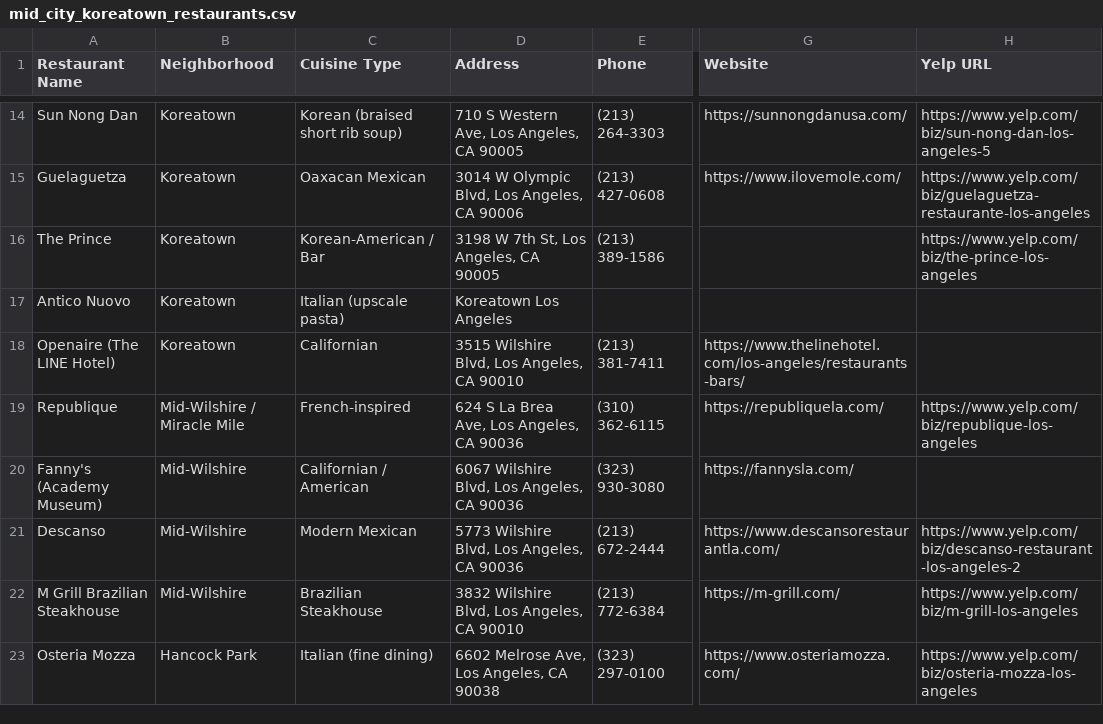
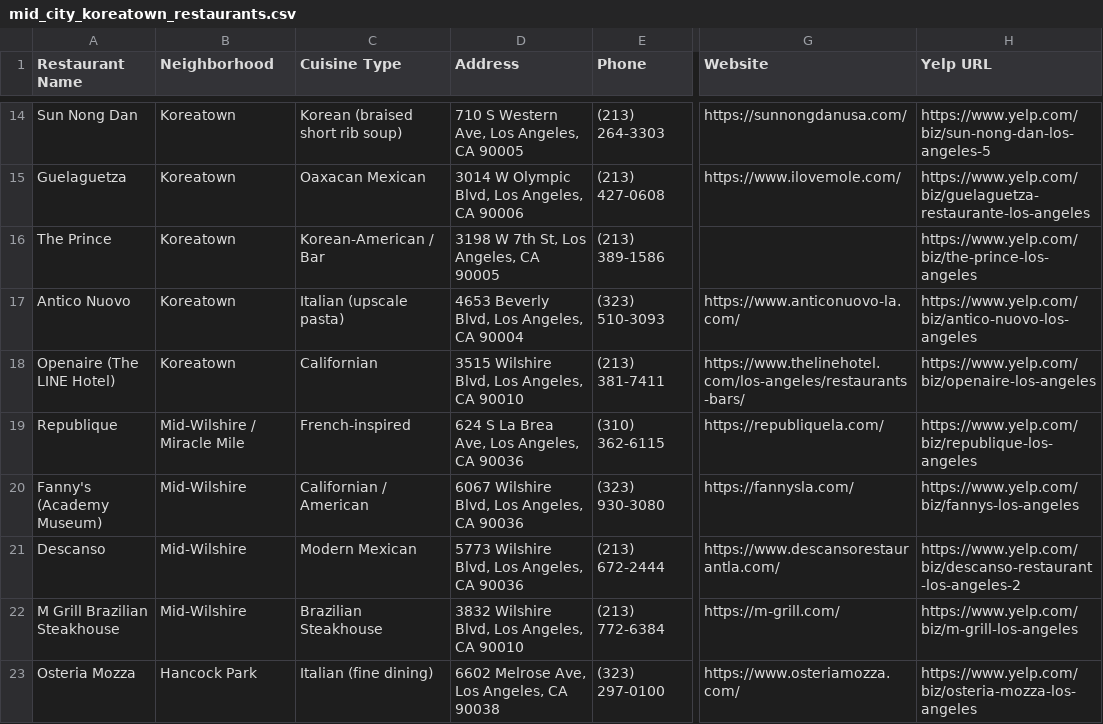
Before and after one commit to willj529/westcoastevents, a CSV file: mid_city_koreatown_restaurants.csv, drawn as a sheet; only a part is shown, gaps mark what is left out; the diff covers the shown part only; the diff names each change by its address in the sheet, - before the commit and + after, or states it on an @@ line.

```diff
--- a/mid_city_koreatown_restaurants.csv
+++ b/mid_city_koreatown_restaurants.csv
-D17 (Address): Koreatown Los Angeles
+D17 (Address): 4653 Beverly Blvd, Los Angeles, CA 90004
-E17 (Phone): (empty)
+E17 (Phone): (323) 510-3093
-G17 (Website): (empty)
+G17 (Website): https://www.anticonuovo-la.com/
-H17 (Yelp URL): (empty)
+H17 (Yelp URL): https://www.yelp.com/biz/antico-nuovo-los-angeles
-H18 (Yelp URL): (empty)
+H18 (Yelp URL): https://www.yelp.com/biz/openaire-los-angeles
-H20 (Yelp URL): (empty)
+H20 (Yelp URL): https://www.yelp.com/biz/fannys-los-angeles
```
Also changed, not shown: 33 edited cells elsewhere in this file, pasadena_glendale_burbank_restaurants.csv.
